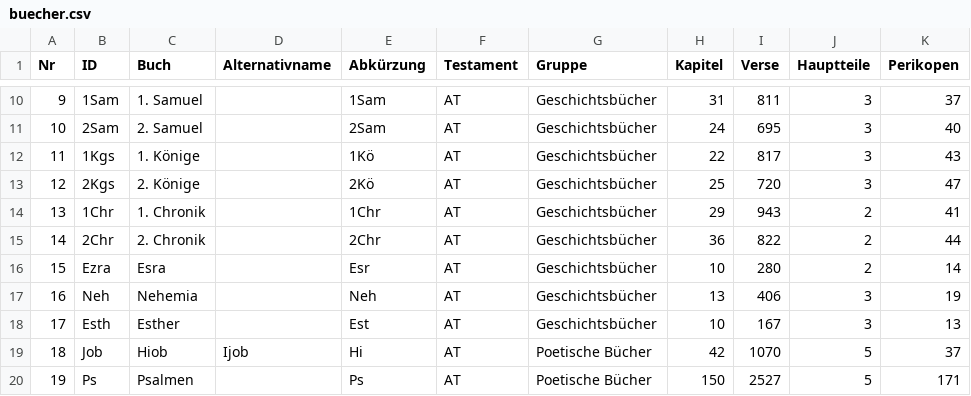
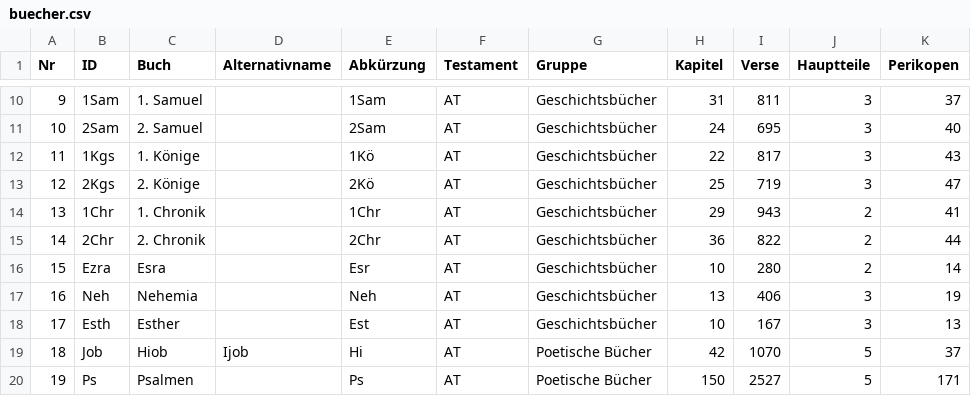
Before and after one commit to simon91web/upgraded-octo-chainsaw, a CSV file: daten/buecher.csv, drawn as a sheet; only a part is shown, gaps mark what is left out.

```diff
--- a/daten/buecher.csv
+++ b/daten/buecher.csv
@@ -12,3 +12,3 @@
 11;1Kgs;1. Könige;;1Kö;AT;Geschichtsbücher;22;817;3;43
-12;2Kgs;2. Könige;;2Kö;AT;Geschichtsbücher;25;720;3;47
+12;2Kgs;2. Könige;;2Kö;AT;Geschichtsbücher;25;719;3;47
 13;1Chr;1. Chronik;;1Chr;AT;Geschichtsbücher;29;943;2;41
```
Also changed, not shown: daten/kapitel.csv, daten/perikopen.csv, 4 other files.
